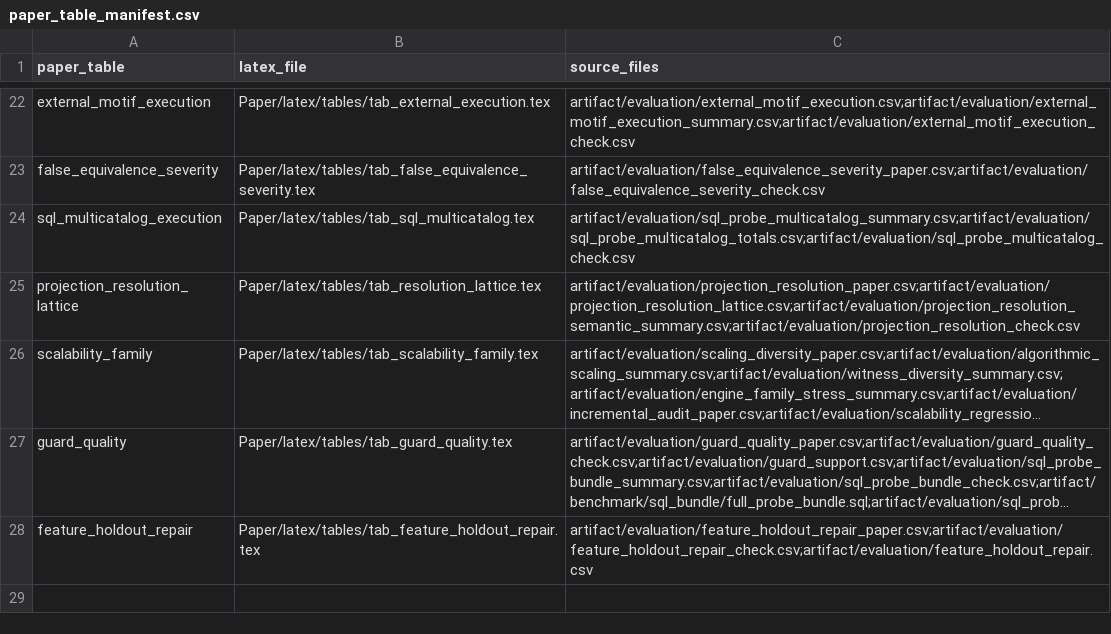
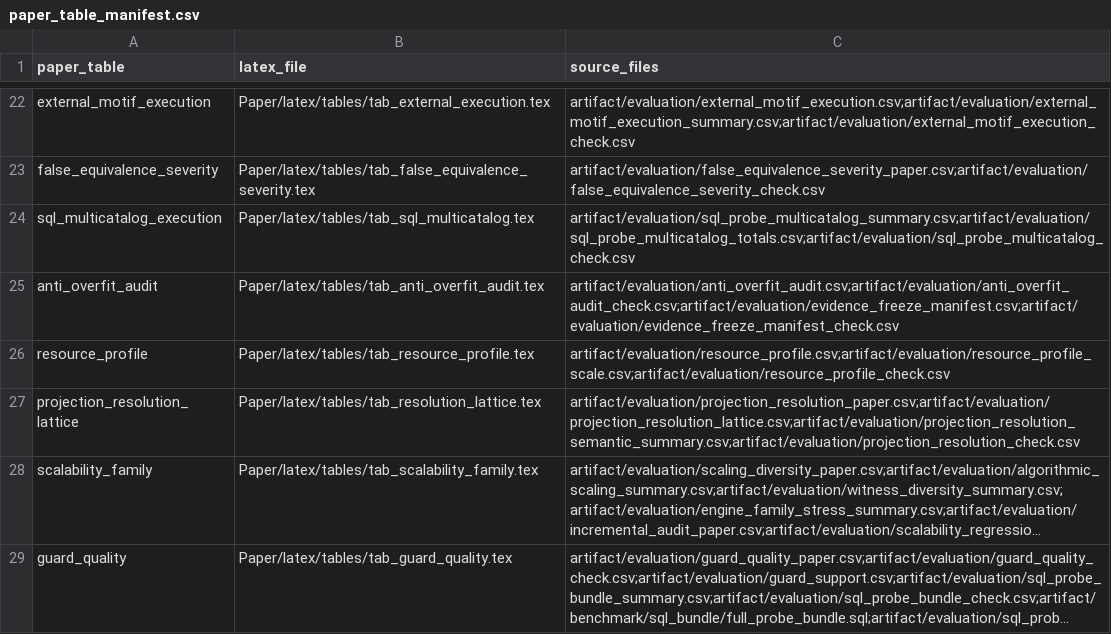
Before and after one commit to Haoyi-Zhang/OptSemC, a CSV file: artifact/evaluation/paper_table_manifest.csv, drawn as a sheet; only a part is shown, gaps mark what is left out; the shorter side is filled out with more unchanged rows; long unchanged cells end in …; the diff names each change by its address in the sheet, - before the commit and + after, or states it on an @@ line.

Commit message:
Harden validity and scalability evidence

```diff
--- a/artifact/evaluation/paper_table_manifest.csv
+++ b/artifact/evaluation/paper_table_manifest.csv
+row 25: anti_overfit_audit | Paper/latex/tables/tab_anti_overfit_audit.tex | artifact/evaluation/anti_overfit_audit.csv;artifact/evaluation/anti_overfit_audit_check.csv;artifact/evaluation/evidence_freeze_manifest.csv;artifact/evaluation/evidence_freeze_manifest_check.csv
+row 26: resource_profile | Paper/latex/tables/tab_resource_profile.tex | artifact/evaluation/resource_profile.csv;artifact/evaluation/resource_profile_scale.csv;artifact/evaluation/resource_profile_check.csv
```
Also changed, not shown: 20 other files.
